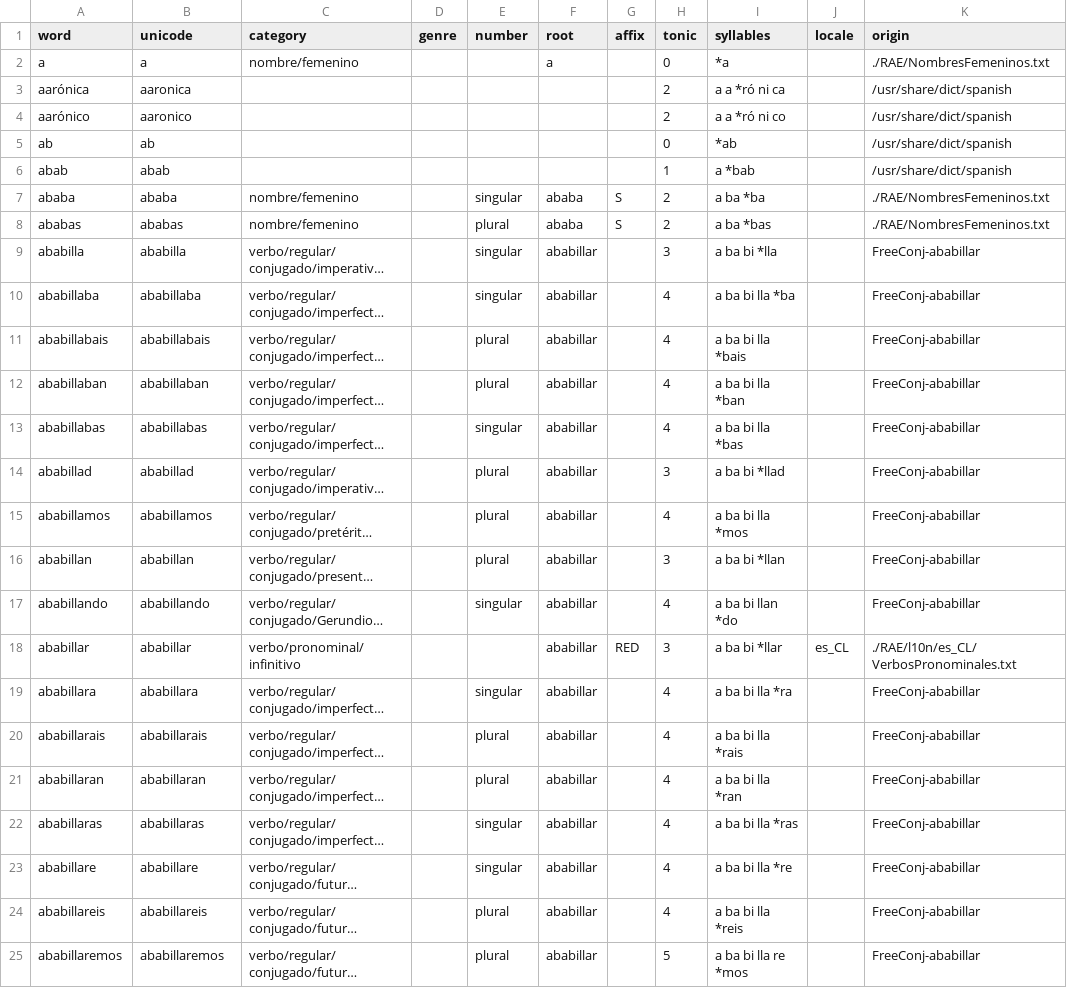
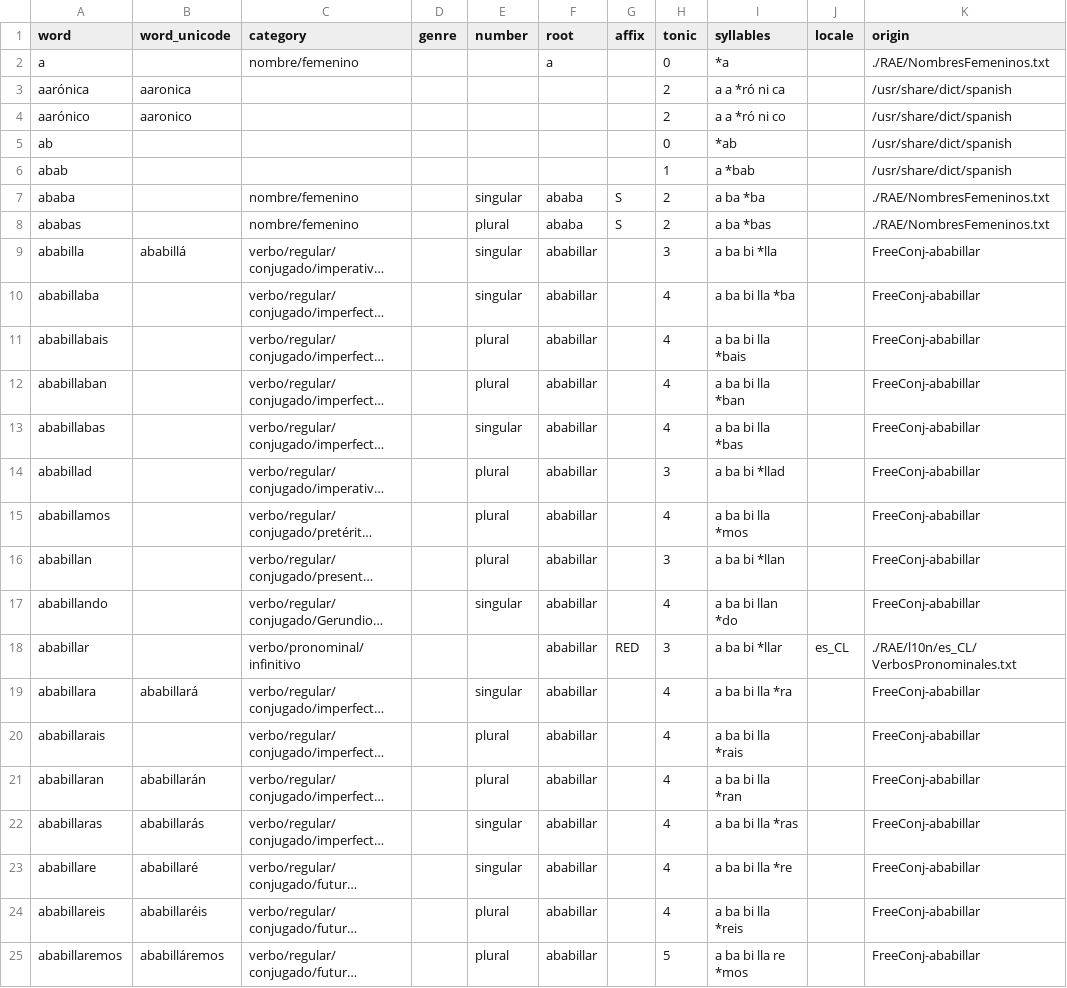
Before and after one commit to Rafael24595/rust-api-dictionary, a CSV file: assets/dictionary_es.csv, drawn as a sheet; only a part is shown; long unchanged cells end in …; the diff names each change by its address in the sheet, - before the commit and + after, or states it on an @@ line.

Commit message:
Update dictionary_es.csv

```diff
--- a/assets/dictionary_es.csv
+++ b/assets/dictionary_es.csv
-B1: unicode
+B1: word_unicode
-B2 (word_unicode): a
+B2 (word_unicode): (empty)
-B5 (word_unicode): ab
+B5 (word_unicode): (empty)
-B6 (word_unicode): abab
+B6 (word_unicode): (empty)
-B7 (word_unicode): ababa
+B7 (word_unicode): (empty)
-B8 (word_unicode): ababas
+B8 (word_unicode): (empty)
-B9 (word_unicode): ababilla
+B9 (word_unicode): ababillá
-B10 (word_unicode): ababillaba
+B10 (word_unicode): (empty)
-B11 (word_unicode): ababillabais
+B11 (word_unicode): (empty)
-B12 (word_unicode): ababillaban
+B12 (word_unicode): (empty)
-B13 (word_unicode): ababillabas
+B13 (word_unicode): (empty)
-B14 (word_unicode): ababillad
+B14 (word_unicode): (empty)
-B15 (word_unicode): ababillamos
+B15 (word_unicode): (empty)
-B16 (word_unicode): ababillan
+B16 (word_unicode): (empty)
-B17 (word_unicode): ababillando
+B17 (word_unicode): (empty)
-B18 (word_unicode): ababillar
+B18 (word_unicode): (empty)
-B19 (word_unicode): ababillara
+B19 (word_unicode): ababillará
-B20 (word_unicode): ababillarais
+B20 (word_unicode): (empty)
-B21 (word_unicode): ababillaran
+B21 (word_unicode): ababillarán
-B22 (word_unicode): ababillaras
+B22 (word_unicode): ababillarás
-B23 (word_unicode): ababillare
+B23 (word_unicode): ababillaré
-B24 (word_unicode): ababillareis
+B24 (word_unicode): ababillaréis
-B25 (word_unicode): ababillaremos
+B25 (word_unicode): ababilláremos
```
